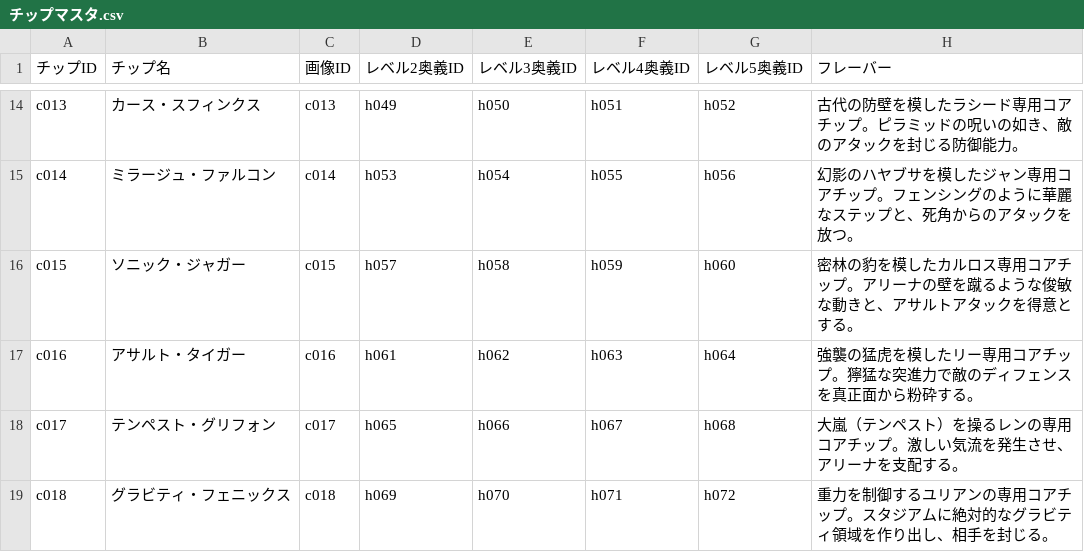
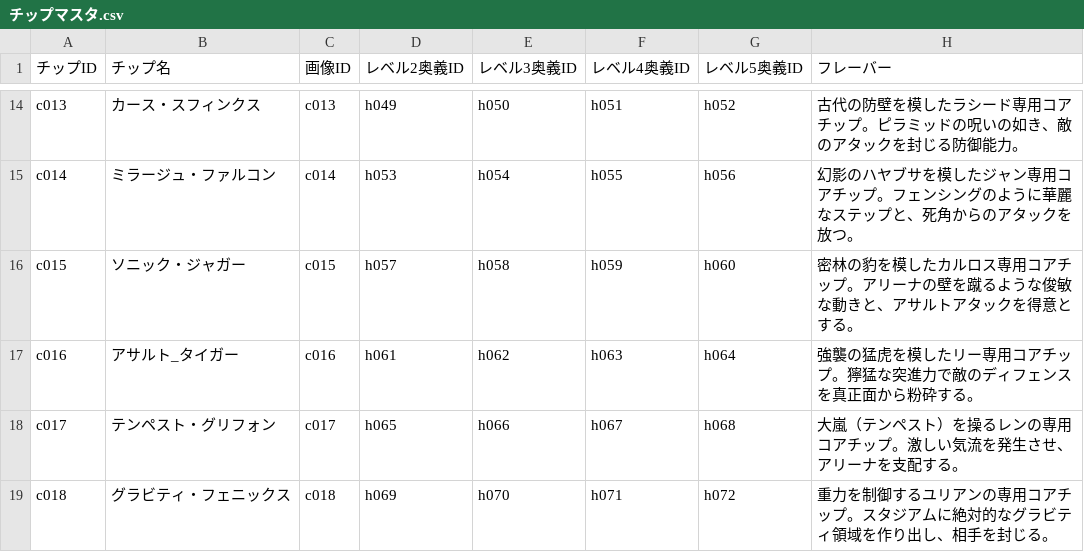
Before and after one commit to k9w-code/Spinning-Crush, a CSV file: public/sheets/チップマスタ.csv, drawn as a sheet; only a part is shown, gaps mark what is left out.

```diff
--- a/public/sheets/チップマスタ.csv
+++ b/public/sheets/チップマスタ.csv
@@ -16,3 +16,3 @@
 "c015","ソニック・ジャガー","c015","h057","h058","h059","h060","密林の豹を模したカルロス専用コアチップ。アリーナの壁を蹴るような俊敏な動きと、アサルトアタックを得意とする。","","","","","","","","","","","","","","","","","","","","","","","",""
-"c016","アサルト・タイガー","c016","h061","h062","h063","h064","強襲の猛虎を模したリー専用コアチップ。獰猛な突進力で敵のディフェンスを真正面から粉砕する。","","","","","","","","","","","","","","","","","","","","","","","",""
+"c016","アサルト_タイガー","c016","h061","h062","h063","h064","強襲の猛虎を模したリー専用コアチップ。獰猛な突進力で敵のディフェンスを真正面から粉砕する。","","","","","","","","","","","","","","","","","","","","","","","",""
 "c017","テンペスト・グリフォン","c017","h065","h066","h067","h068","大嵐（テンペスト）を操るレンの専用コアチップ。激しい気流を発生させ、アリーナを支配する。","","","","","","","","","","","","","","","","","","","","","","","",""
```
Also changed, not shown: public/sheets/奥義マスタ.csv.
